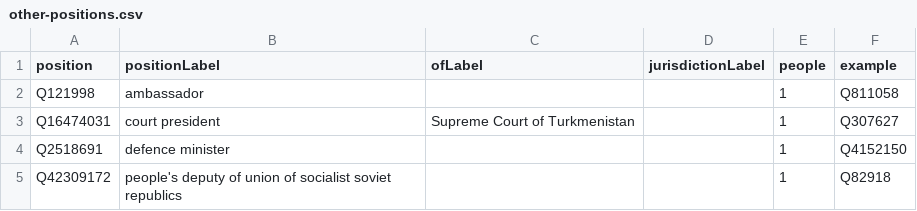
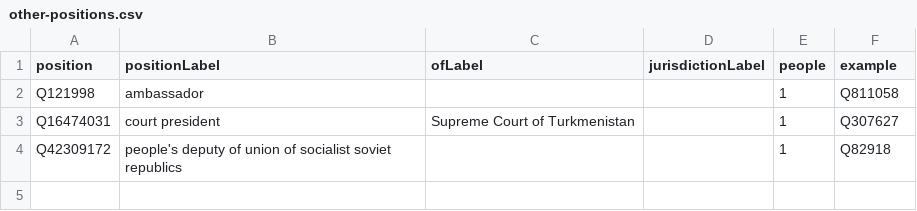
Before and after one commit to every-politician-scrapers/turkmenistan, a CSV file: wikidata/results/other-positions.csv, drawn as a sheet.

Commit message:
Run SPARQL queries

```diff
--- a/wikidata/results/other-positions.csv
+++ b/wikidata/results/other-positions.csv
@@ -3,3 +3,2 @@ Q121998,ambassador,,,1,Q811058
 Q16474031,court president,Supreme Court of Turkmenistan,,1,Q307627
-Q2518691,defence minister,,,1,Q4152150
 Q42309172,people's deputy of union of socialist soviet republics,,,1,Q82918
```
